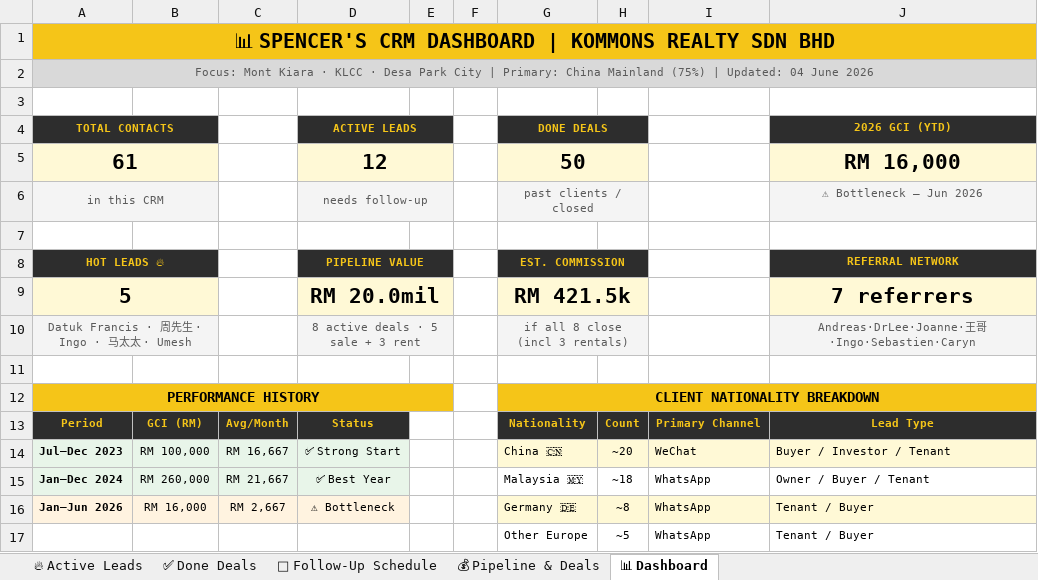
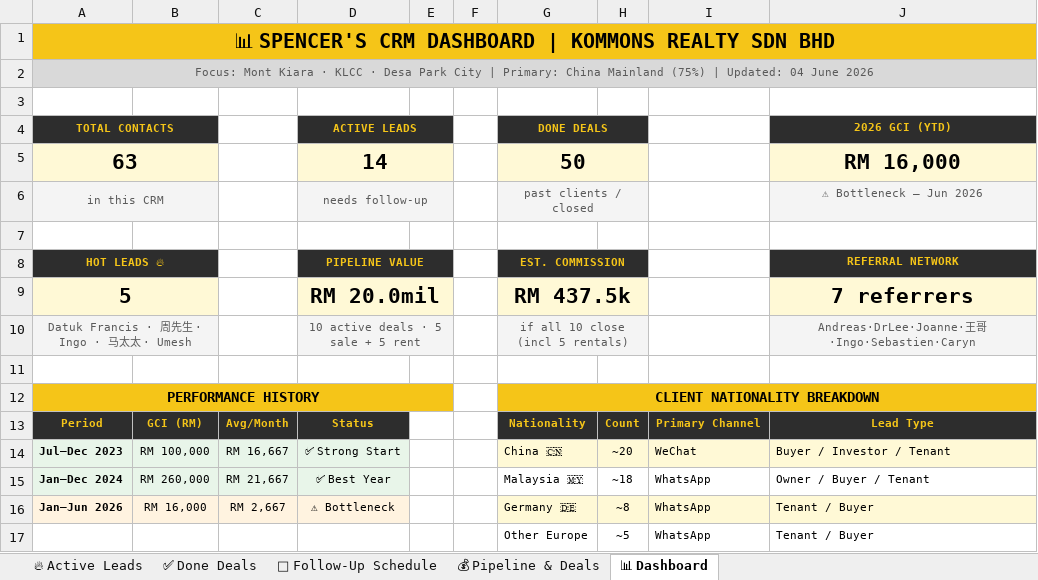
Before and after one commit to Spencerr2626/Spencer, an Excel workbook: references/crm/Spencer_Kommons_CRM_v3.xlsx, sheet 📊 Dashboard, drawn as a sheet; only a part is shown; values as stored, in another font and other column widths than the file's, no borders; charts and pictures not drawn; the diff names each change by its address in the sheet, - before the commit and + after, or states it on an @@ line.

```diff
--- a/references/crm/Spencer_Kommons_CRM_v3.xlsx (sheet 📊 Dashboard)
+++ b/references/crm/Spencer_Kommons_CRM_v3.xlsx (sheet 📊 Dashboard)
-A5 (TOTAL CONTACTS): 61
+A5 (TOTAL CONTACTS): 63
-D5 (ACTIVE LEADS): 12
+D5 (ACTIVE LEADS): 14
-G9 (DONE DEALS): RM 421.5k
+G9 (DONE DEALS): RM 437.5k
-D10 (ACTIVE LEADS): 8 active deals · 5 sale + 3 rent
+D10 (ACTIVE LEADS): 10 active deals · 5 sale + 5 rent
-G10 (DONE DEALS): if all 8 close (incl 3 rentals)
+G10 (DONE DEALS): if all 10 close (incl 5 rentals)
```
Also changed, not shown: sheet 🔥 Active Leads, sheet 📅 Follow-Up Schedule, sheet 💰 Pipeline & Deals.
